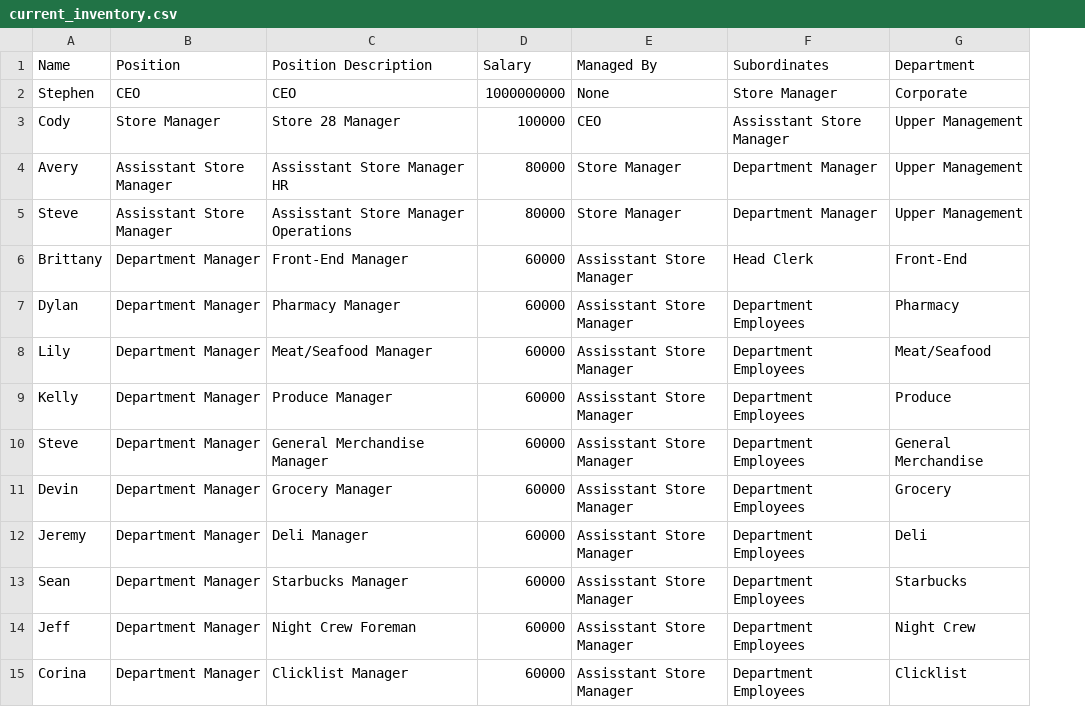
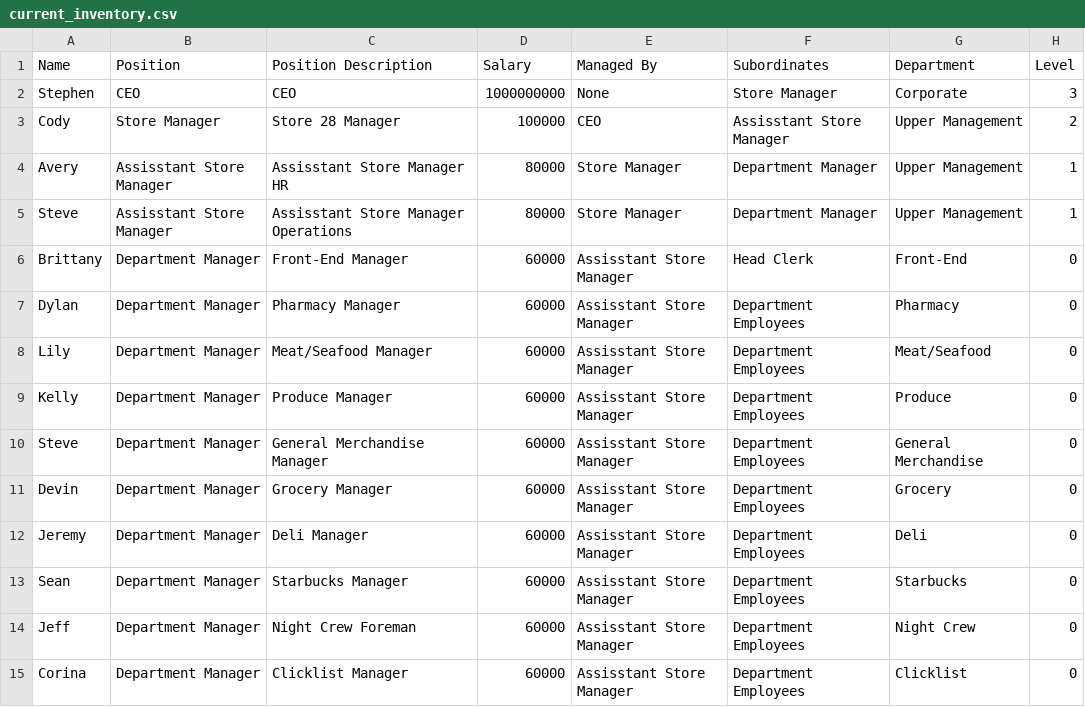
Before and after one commit to stephencowan0/Company-Employee-Structure, a CSV file: current_inventory.csv, drawn as a sheet; the diff names each change by its address in the sheet, - before the commit and + after, or states it on an @@ line.

```diff
--- a/current_inventory.csv
+++ b/current_inventory.csv
+column H (Level), rows 2-15: 3 | 2 | 1 | 1 | 0 | 0 | 0 | 0 | 0 | 0 | 0 | 0 | 0 | 0
```
Also changed, not shown: 2 other files.
